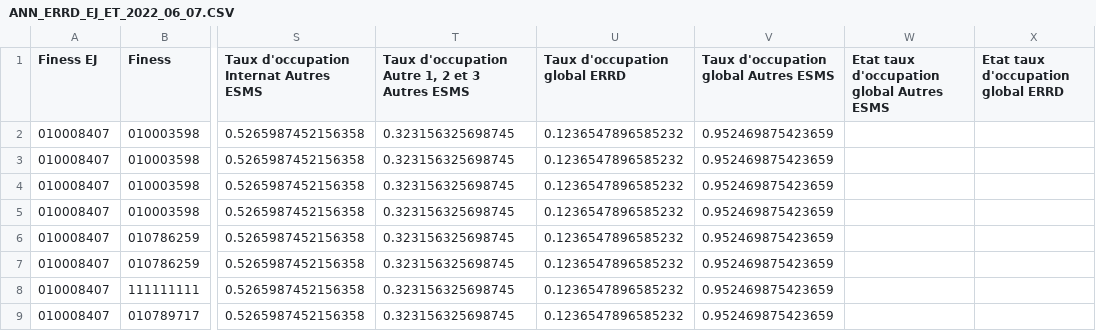
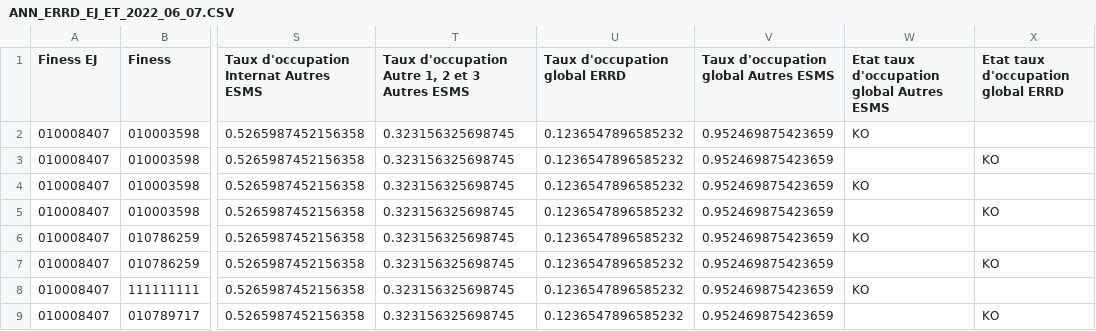
Before and after one commit to DNUM-SocialGouv/helios, a CSV file: data_test/entrée/diamant/ANN_ERRD_EJ_ET_2022_06_07.CSV, drawn as a sheet; only a part is shown, gaps mark what is left out; the diff names each change by its address in the sheet, - before the commit and + after, or states it on an @@ line.

Commit message:
Correction des tests

```diff
--- a/data_test/entrée/diamant/ANN_ERRD_EJ_ET_2022_06_07.CSV
+++ b/data_test/entrée/diamant/ANN_ERRD_EJ_ET_2022_06_07.CSV
-W2: (empty)
+W2: KO
-X3: (empty)
+X3: KO
-W4: (empty)
+W4: KO
-X5: (empty)
+X5: KO
-W6: (empty)
+W6: KO
-X7: (empty)
+X7: KO
-W8: (empty)
+W8: KO
-X9: (empty)
+X9: KO
```
Also changed, not shown: 2 other files.
